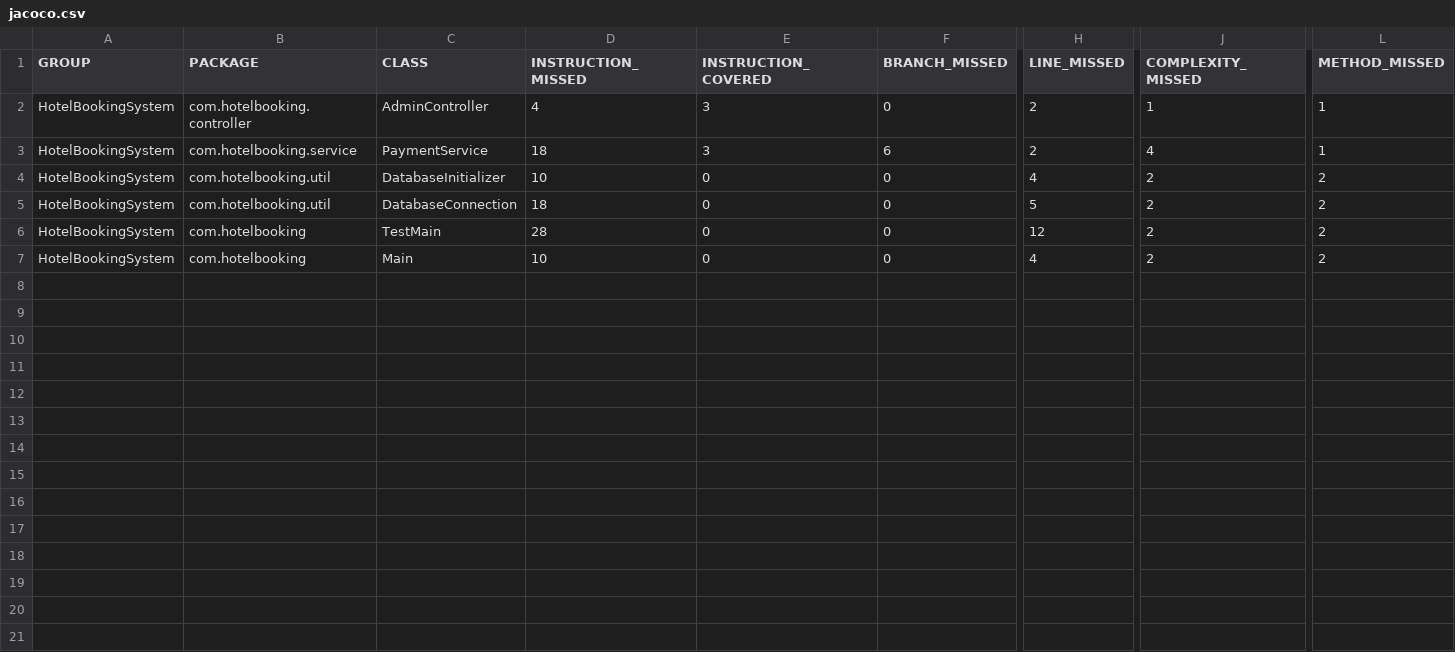
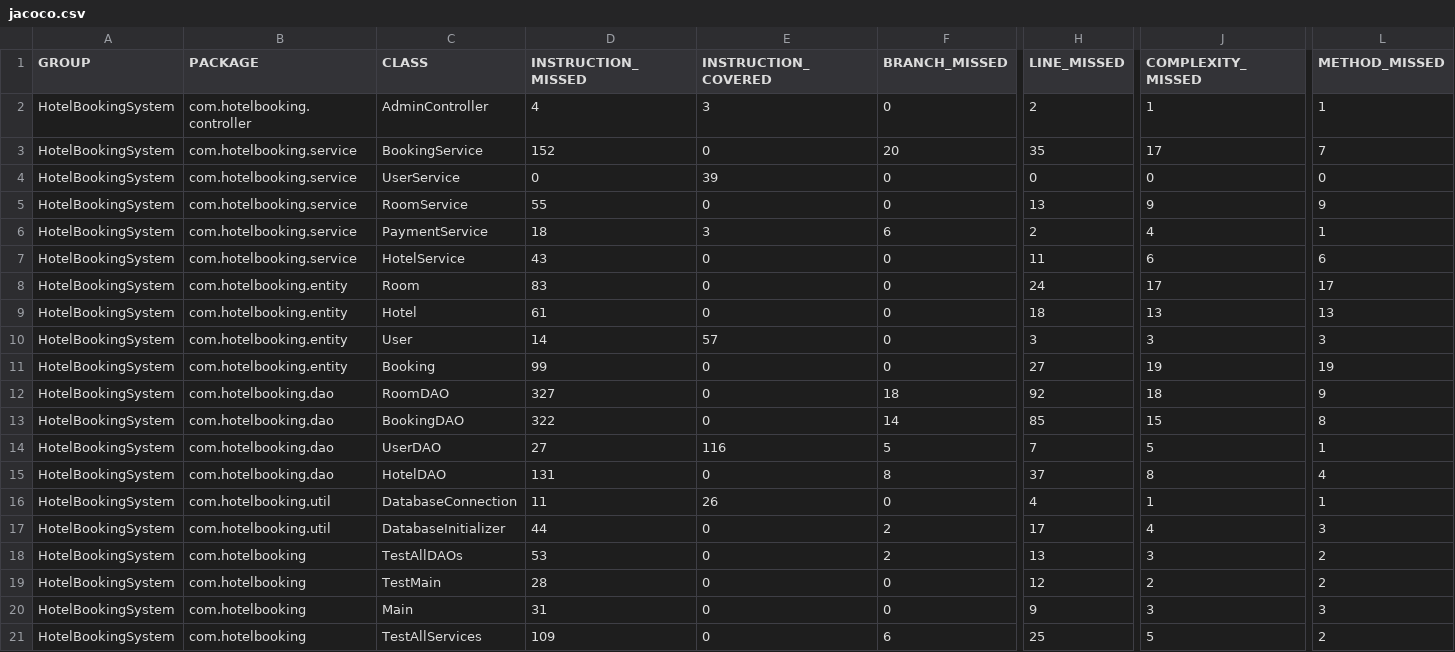
Before and after one commit to cyt0812/HotelBookingSystem, a CSV file: target/site/jacoco/jacoco.csv, drawn as a sheet; only a part is shown, gaps mark what is left out; addresses are those after the commit; rows hold the shown columns only; the diff names each change by its address in the sheet, - before the commit and + after, or states it on an @@ line.

Commit message:
补充测试用例：完善BookingService/AdminController测试，提升代码覆盖率至60%

```diff
--- a/target/site/jacoco/jacoco.csv
+++ b/target/site/jacoco/jacoco.csv
+row 3: HotelBookingSystem | com.hotelbooking.service | BookingService | 152 | 0 | 20 | 35 | 17 | 7
+row 4: HotelBookingSystem | com.hotelbooking.service | UserService | 0 | 39 | 0 | 0 | 0 | 0
+row 5: HotelBookingSystem | com.hotelbooking.service | RoomService | 55 | 0 | 0 | 13 | 9 | 9
+row 7: HotelBookingSystem | com.hotelbooking.service | HotelService | 43 | 0 | 0 | 11 | 6 | 6
+row 8: HotelBookingSystem | com.hotelbooking.entity | Room | 83 | 0 | 0 | 24 | 17 | 17
+row 9: HotelBookingSystem | com.hotelbooking.entity | Hotel | 61 | 0 | 0 | 18 | 13 | 13
+row 10: HotelBookingSystem | com.hotelbooking.entity | User | 14 | 57 | 0 | 3 | 3 | 3
+row 11: HotelBookingSystem | com.hotelbooking.entity | Booking | 99 | 0 | 0 | 27 | 19 | 19
+row 12: HotelBookingSystem | com.hotelbooking.dao | RoomDAO | 327 | 0 | 18 | 92 | 18 | 9
+row 13: HotelBookingSystem | com.hotelbooking.dao | BookingDAO | 322 | 0 | 14 | 85 | 15 | 8
+row 14: HotelBookingSystem | com.hotelbooking.dao | UserDAO | 27 | 116 | 5 | 7 | 5 | 1
+row 15: HotelBookingSystem | com.hotelbooking.dao | HotelDAO | 131 | 0 | 8 | 37 | 8 | 4
+row 16: HotelBookingSystem | com.hotelbooking.util | DatabaseConnection | 11 | 26 | 0 | 4 | 1 | 1
-D17 (INSTRUCTION_MISSED): 10
+D17 (INSTRUCTION_MISSED): 44
-F17:F18 (BRANCH_MISSED): 0
+F17:F18 (BRANCH_MISSED): 2
-H17 (LINE_MISSED): 4
+H17 (LINE_MISSED): 17
-J17 (COMPLEXITY_MISSED): 2
+J17 (COMPLEXITY_MISSED): 4
-L17 (METHOD_MISSED): 2
+L17 (METHOD_MISSED): 3
-B18 (PACKAGE): com.hotelbooking.util
+B18 (PACKAGE): com.hotelbooking
-C18 (CLASS): DatabaseConnection
+C18 (CLASS): TestAllDAOs
-D18 (INSTRUCTION_MISSED): 18
+D18 (INSTRUCTION_MISSED): 53
-H18 (LINE_MISSED): 5
+H18 (LINE_MISSED): 13
-J18 (COMPLEXITY_MISSED): 2
+J18 (COMPLEXITY_MISSED): 3
-D20 (INSTRUCTION_MISSED): 10
+D20 (INSTRUCTION_MISSED): 31
-H20 (LINE_MISSED): 4
+H20 (LINE_MISSED): 9
-J20 (COMPLEXITY_MISSED): 2
+J20 (COMPLEXITY_MISSED): 3
-L20 (METHOD_MISSED): 2
+L20 (METHOD_MISSED): 3
+row 21: HotelBookingSystem | com.hotelbooking | TestAllServices | 109 | 0 | 6 | 25 | 5 | 2
```
Also changed, not shown: 29 other files.
